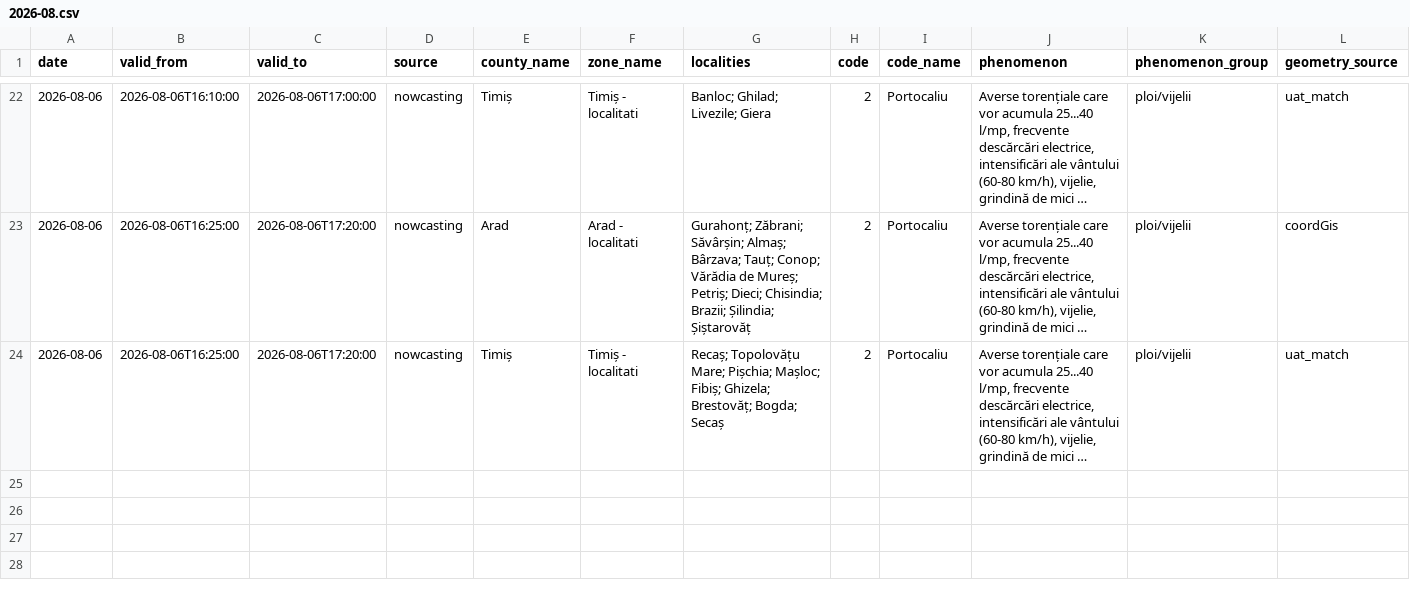
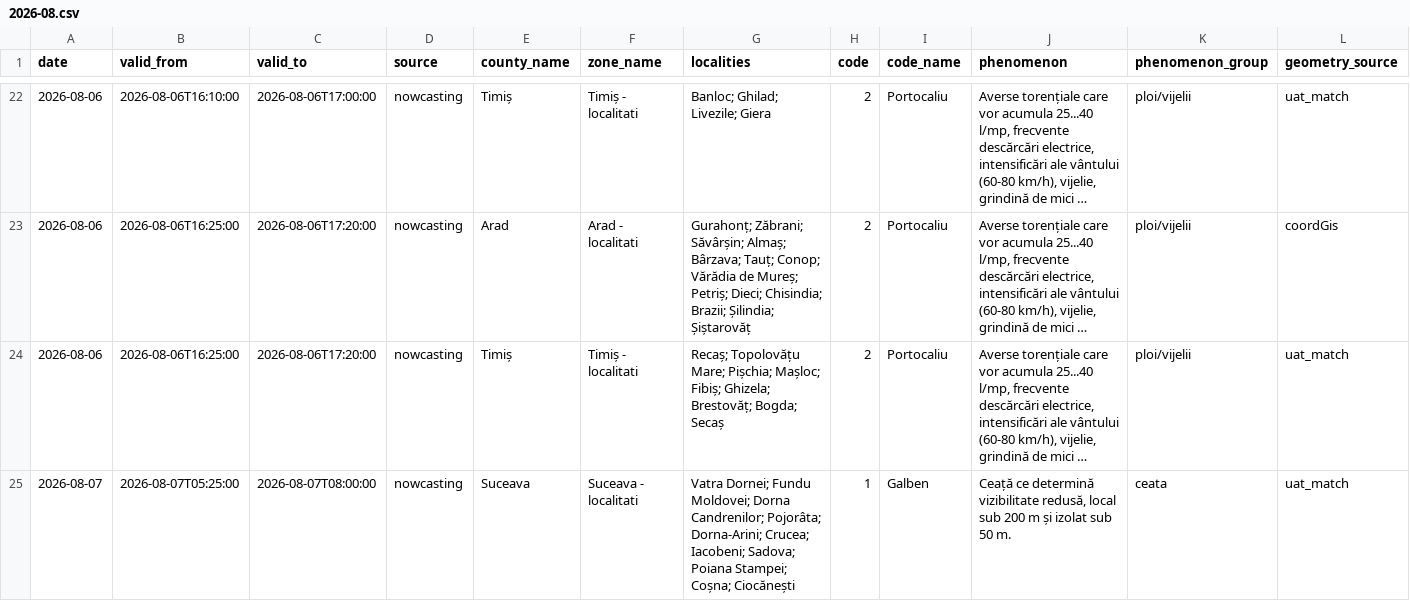
Before and after one commit to mariusbudileanu/date-meteo, a CSV file: public/istoric/nowcasting/2026-08.csv, drawn as a sheet; only a part is shown, gaps mark what is left out; long unchanged cells end in …; rows hold the shown columns only; the diff names each change by its address in the sheet, - before the commit and + after, or states it on an @@ line.

```diff
--- a/public/istoric/nowcasting/2026-08.csv
+++ b/public/istoric/nowcasting/2026-08.csv
+row 25: 2026-08-07 | 2026-08-07T05:25:00 | 2026-08-07T08:00:00 | nowcasting | Suceava | Suceava - localitati | Vatra Dornei; Fundu Moldovei; Dorna Candrenilor; Pojorâta; Dorna-Arini; Crucea; Iacobeni; Sadova; Poiana Stampei; Coșna; Ciocănești | 1 | Galben | Ceață ce determină vizibilitate redusă, local sub 200 m și izolat sub 50 m. | ceata | uat_match
```
Also changed, not shown: public/istoric/2026/2026-08.csv, 14 other files.
